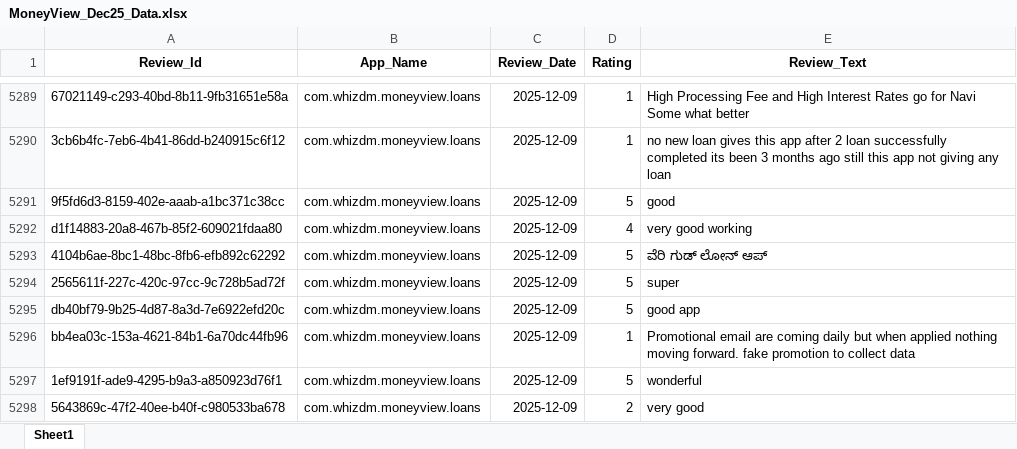
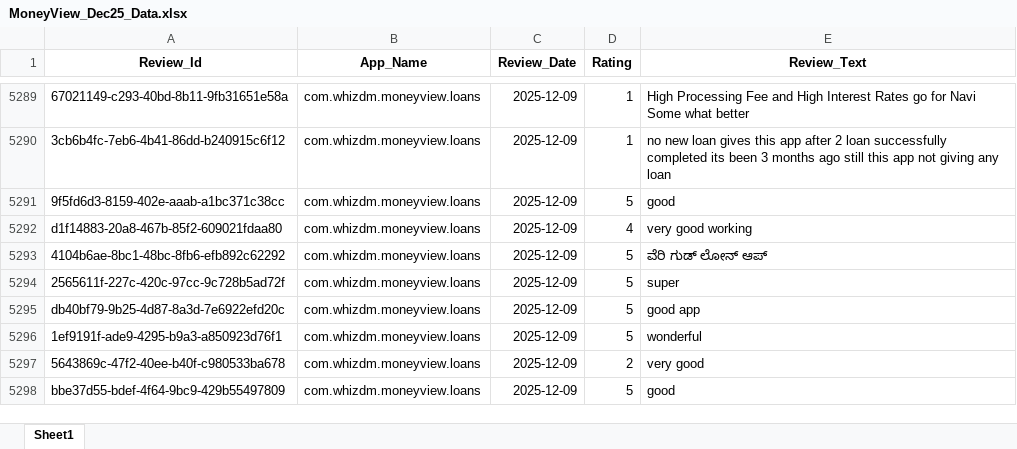
Before and after one commit to vidyasagarmane8/Github-vs-Pycharm, an Excel workbook: MoneyView_Dec25_Data.xlsx, sheet Sheet1, drawn as a sheet; only a part is shown, gaps mark what is left out; the shorter side is filled out with more unchanged rows; values as stored, in another font and other column widths than the file's, no borders; the diff names each change by its address in the sheet, - before the commit and + after, or states it on an @@ line.

```diff
--- a/MoneyView_Dec25_Data.xlsx (sheet Sheet1)
+++ b/MoneyView_Dec25_Data.xlsx (sheet Sheet1)
-row 5296: bb4ea03c-153a-4621-84b1-6a70dc44fb96 | com.whizdm.moneyview.loans | 2025-12-09 | 1 | Promotional email are coming daily but when applied nothing moving forward. fake promotion to collect data
```
